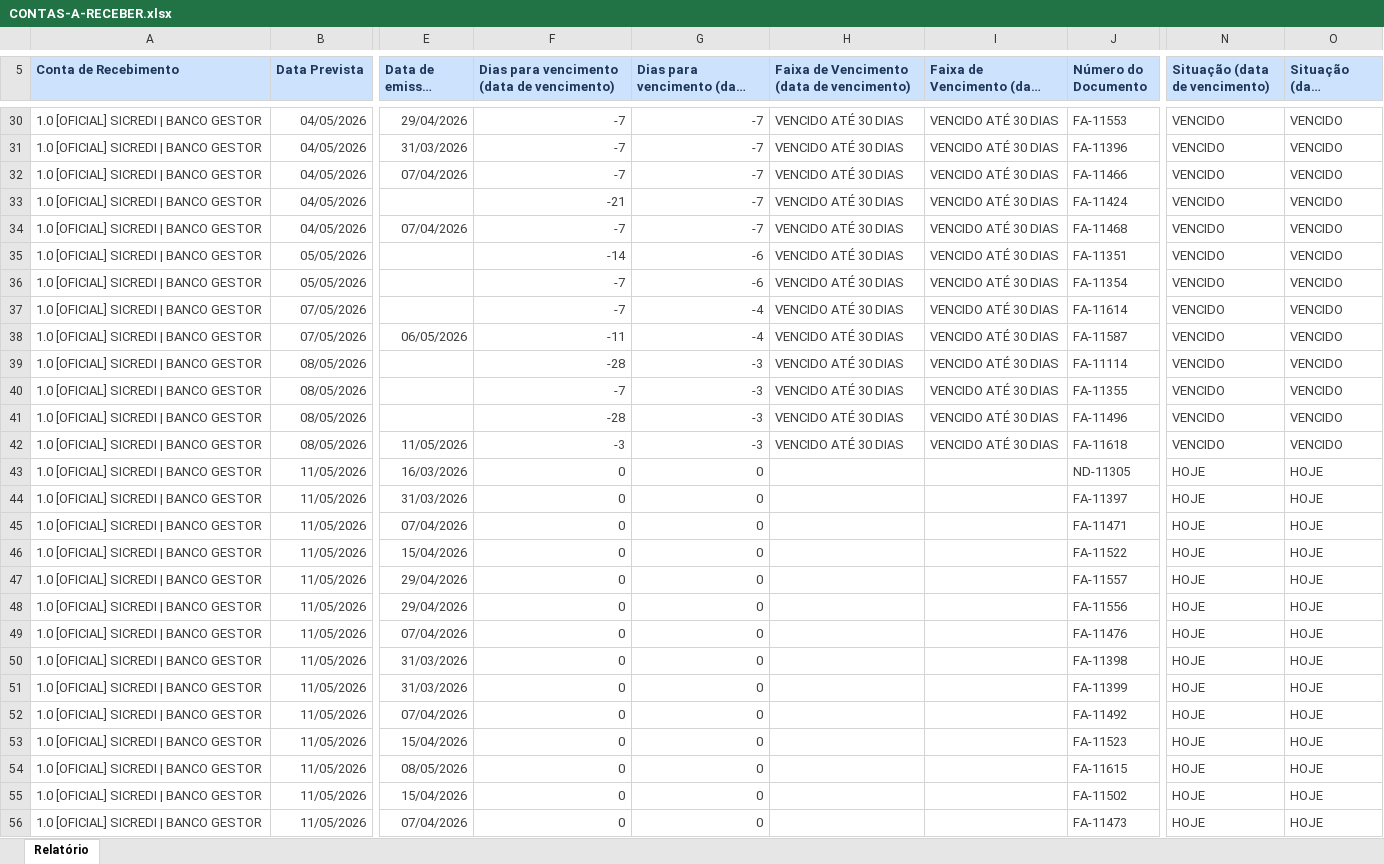
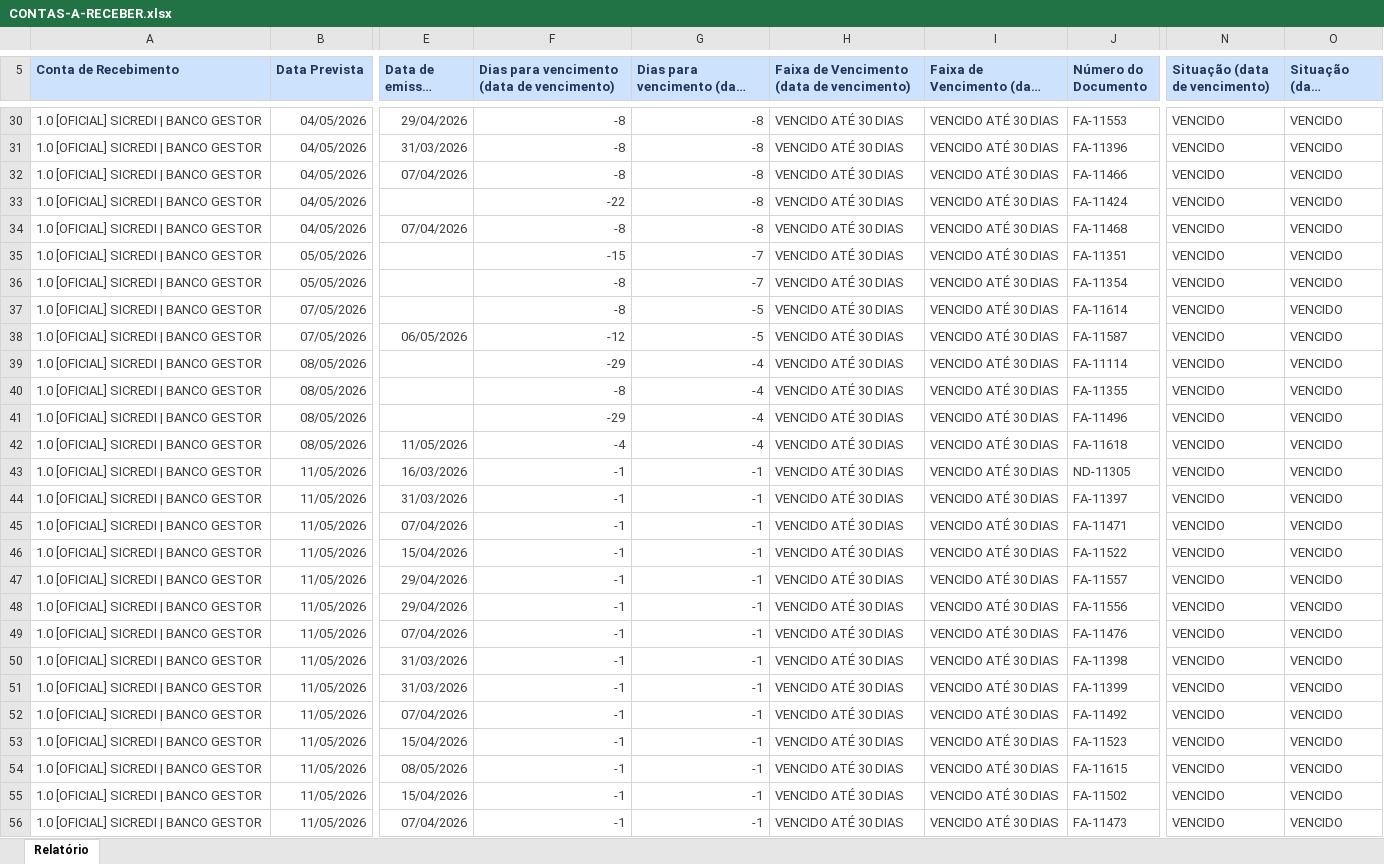
Before and after one commit to karolbmedeiros/gerador-de-contratos-2, an Excel workbook: docx_templates/CONTAS-A-RECEBER.xlsx, sheet Relatório, drawn as a sheet; only a part is shown, gaps mark what is left out; long unchanged cells end in …; values as stored, in another font and other column widths than the file's, no borders; the diff covers the shown part only; the diff names each change by its address in the sheet, - before the commit and + after, or states it on an @@ line.

```diff
--- a/docx_templates/CONTAS-A-RECEBER.xlsx (sheet Relatório)
+++ b/docx_templates/CONTAS-A-RECEBER.xlsx (sheet Relatório)
-F30:F32: -7
+F30:F32: -8
-G30:G34: -7
+G30:G34: -8
-F33: -21
+F33: -22
-F34: -7
+F34: -8
-F35: -14
+F35: -15
-G35:G36: -6
+G35:G36: -7
-F36:F37: -7
+F36:F37: -8
-G37:G38: -4
+G37:G38: -5
-F38: -11
+F38: -12
-F39: -28
+F39: -29
-G39:G42: -3
+G39:G42: -4
-F40: -7
+F40: -8
-F41: -28
+F41: -29
-F42: -3
+F42: -4
-F43:F56: 0
+F43:F56: -1
-G43:G56: 0
+G43:G56: -1
-H43:H56: (empty)
+H43:H56: VENCIDO ATÉ 30 DIAS
-I43:I56: (empty)
+I43:I56: VENCIDO ATÉ 30 DIAS
-N43:N56 (Situação (data de vencimento)): HOJE
+N43:N56 (Situação (data de vencimento)): VENCIDO
-O43:O56 (Situação (data prevista)): HOJE
+O43:O56 (Situação (data prevista)): VENCIDO
```
Also changed, not shown: 212 edited cells elsewhere in this sheet.
